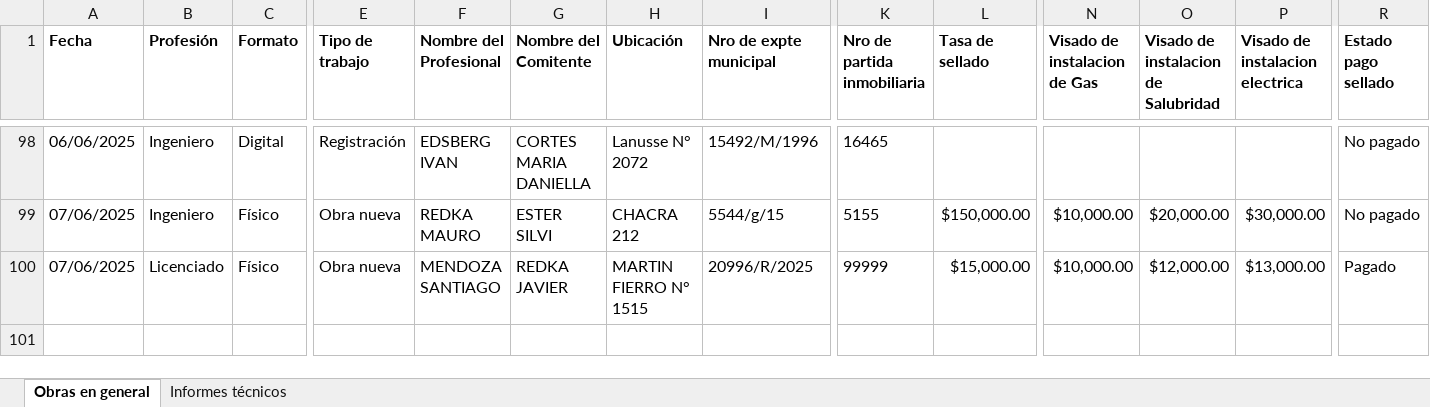
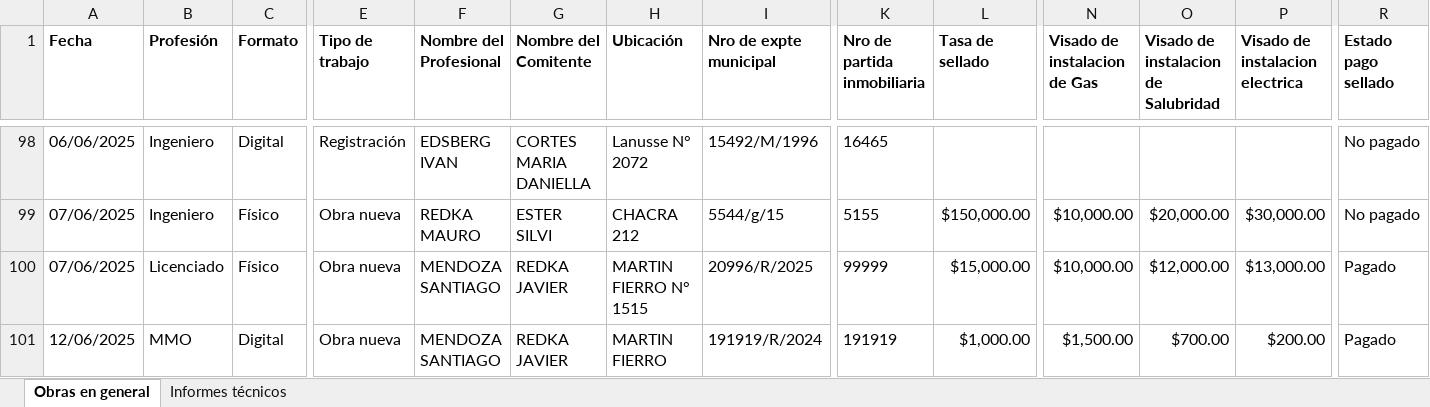
Before and after one commit to Sandeje96/Gestion-expedientes-cpim, an Excel workbook: registros.xlsx, sheet Obras en general, drawn as a sheet; only a part is shown, gaps mark what is left out; values as stored, in another font and other column widths than the file's, no borders; rows hold the shown columns only; the diff names each change by its address in the sheet, - before the commit and + after, or states it on an @@ line.

```diff
--- a/registros.xlsx (sheet Obras en general)
+++ b/registros.xlsx (sheet Obras en general)
+row 101: 12/06/2025 | MMO | Digital | Obra nueva | MENDOZA SANTIAGO | REDKA JAVIER | MARTIN FIERRO | 191919/R/2024 | 191919 | $1,000.00 | $1,500.00 | $700.00 | $200.00 | Pagado
```
Also changed, not shown: 3 other files.
